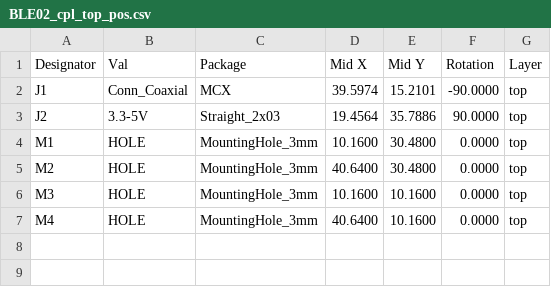
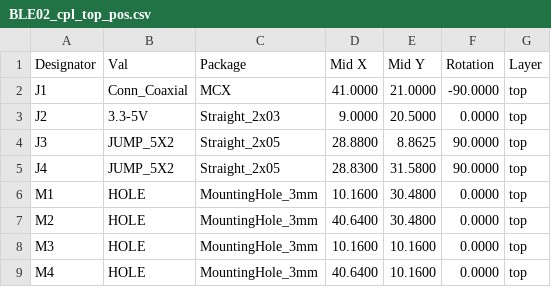
Before and after one commit to mlab-modules/BLE02, a CSV file: hw/cam_profi/assembly/gerbers/PnP/BLE02_cpl_top_pos.csv, drawn as a sheet.

```diff
--- a/hw/cam_profi/assembly/gerbers/PnP/BLE02_cpl_top_pos.csv
+++ b/hw/cam_profi/assembly/gerbers/PnP/BLE02_cpl_top_pos.csv
@@ -1,4 +1,6 @@
 Designator,Val,Package,Mid X,Mid Y,Rotation,Layer
-"J1","Conn_Coaxial","MCX",39.5974,15.2101,-90.0000,top
-"J2","3.3-5V","Straight_2x03",19.4564,35.7886,90.0000,top
+"J1","Conn_Coaxial","MCX",41.0000,21.0000,-90.0000,top
+"J2","3.3-5V","Straight_2x03",9.0000,20.5000,0.0000,top
+"J3","JUMP_5X2","Straight_2x05",28.8800,8.8625,90.0000,top
+"J4","JUMP_5X2","Straight_2x05",28.8300,31.5800,90.0000,top
 "M1","HOLE","MountingHole_3mm",10.1600,30.4800,0.0000,top
```
Also changed, not shown: hw/cam_profi/assembly/BLE02-bom.csv, hw/cam_profi/assembly/BLE02-bom_nogroup.csv, 50 other files.
